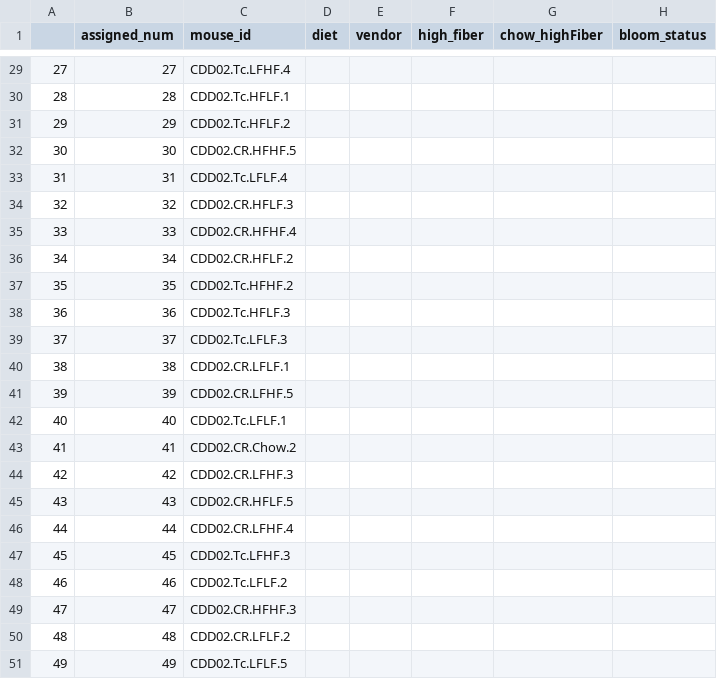
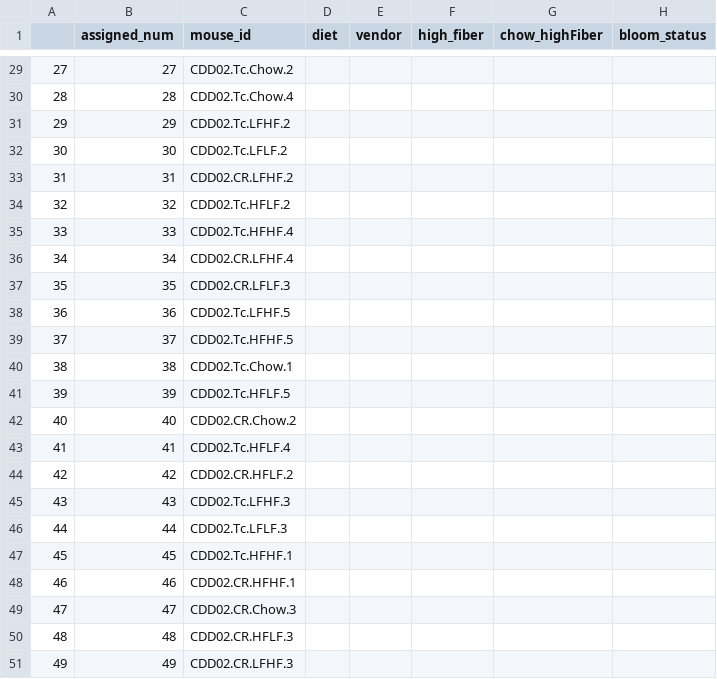
Before and after one commit to madiapgar/ml_workflow, a TSV file: data/meta_dict_keys.tsv, drawn as a sheet; only a part is shown, gaps mark what is left out; the diff covers the shown part only.

```diff
--- a/data/meta_dict_keys.tsv
+++ b/data/meta_dict_keys.tsv
@@ -29,23 +29,23 @@
-27	27	CDD02.Tc.LFHF.4					
-28	28	CDD02.Tc.HFLF.1					
-29	29	CDD02.Tc.HFLF.2					
-30	30	CDD02.CR.HFHF.5					
-31	31	CDD02.Tc.LFLF.4					
-32	32	CDD02.CR.HFLF.3					
-33	33	CDD02.CR.HFHF.4					
-34	34	CDD02.CR.HFLF.2					
-35	35	CDD02.Tc.HFHF.2					
-36	36	CDD02.Tc.HFLF.3					
-37	37	CDD02.Tc.LFLF.3					
-38	38	CDD02.CR.LFLF.1					
-39	39	CDD02.CR.LFHF.5					
-40	40	CDD02.Tc.LFLF.1					
-41	41	CDD02.CR.Chow.2					
-42	42	CDD02.CR.LFHF.3					
-43	43	CDD02.CR.HFLF.5					
-44	44	CDD02.CR.LFHF.4					
-45	45	CDD02.Tc.LFHF.3					
-46	46	CDD02.Tc.LFLF.2					
-47	47	CDD02.CR.HFHF.3					
-48	48	CDD02.CR.LFLF.2					
-49	49	CDD02.Tc.LFLF.5					
+27	27	CDD02.Tc.Chow.2					
+28	28	CDD02.Tc.Chow.4					
+29	29	CDD02.Tc.LFHF.2					
+30	30	CDD02.Tc.LFLF.2					
+31	31	CDD02.CR.LFHF.2					
+32	32	CDD02.Tc.HFLF.2					
+33	33	CDD02.Tc.HFHF.4					
+34	34	CDD02.CR.LFHF.4					
+35	35	CDD02.CR.LFLF.3					
+36	36	CDD02.Tc.LFHF.5					
+37	37	CDD02.Tc.HFHF.5					
+38	38	CDD02.Tc.Chow.1					
+39	39	CDD02.Tc.HFLF.5					
+40	40	CDD02.CR.Chow.2					
+41	41	CDD02.Tc.HFLF.4					
+42	42	CDD02.CR.HFLF.2					
+43	43	CDD02.Tc.LFHF.3					
+44	44	CDD02.Tc.LFLF.3					
+45	45	CDD02.Tc.HFHF.1					
+46	46	CDD02.CR.HFHF.1					
+47	47	CDD02.CR.Chow.3					
+48	48	CDD02.CR.HFLF.3					
+49	49	CDD02.CR.LFHF.3					
```
Also changed, not shown: 32 edited cells elsewhere in this file, data/baselineFamily_wide.tsv, data/bloomDay_family_wide.tsv, 15 other files.
